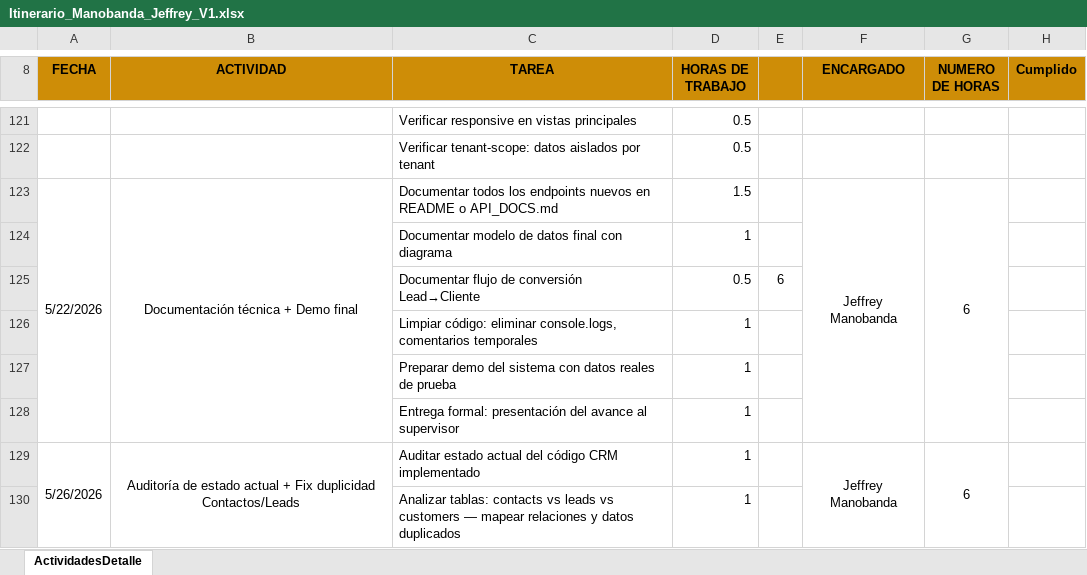
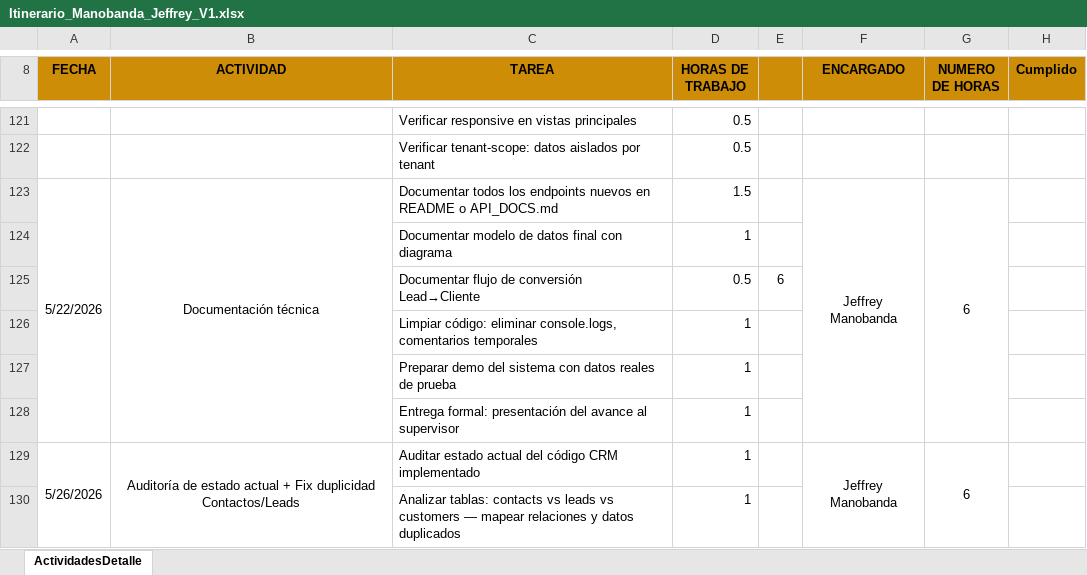
Before and after one commit to jeffrey2206/31109_PPP, an Excel workbook: Cronograma/Itinerario_Manobanda_Jeffrey_V1.xlsx, sheet ActividadesDetalle, drawn as a sheet; only a part is shown, gaps mark what is left out; values as stored, in another font and other column widths than the file's, no borders; the diff names each change by its address in the sheet, - before the commit and + after, or states it on an @@ line.

```diff
--- a/Cronograma/Itinerario_Manobanda_Jeffrey_V1.xlsx (sheet ActividadesDetalle)
+++ b/Cronograma/Itinerario_Manobanda_Jeffrey_V1.xlsx (sheet ActividadesDetalle)
-B123 (ACTIVIDAD): Documentación técnica + Demo final
+B123 (ACTIVIDAD): Documentación técnica
```
Also changed, not shown: 5 other files.
